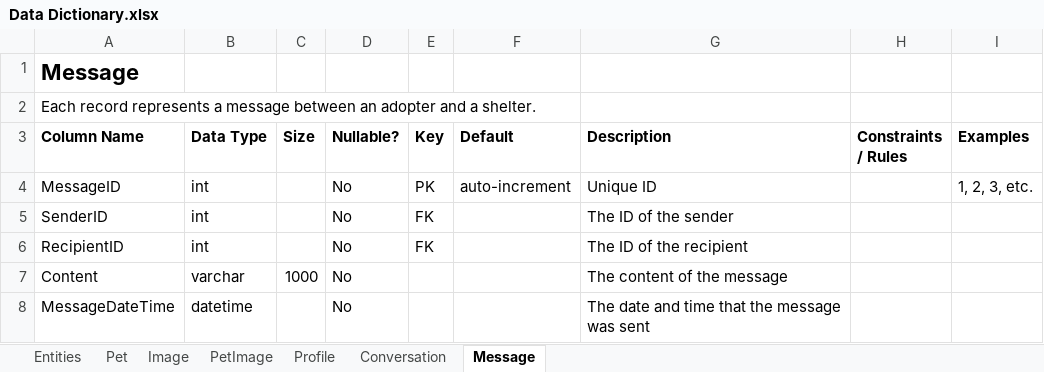
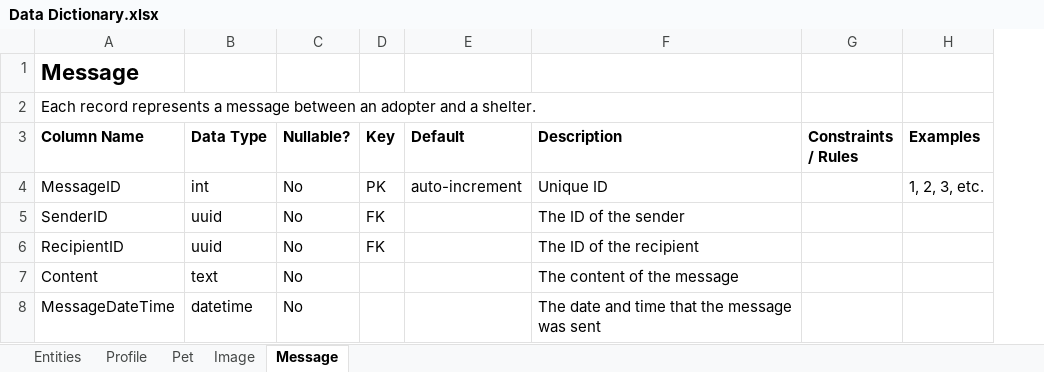
Before and after one commit to kthomascsp/pet-adoption-platform, an Excel workbook: Support Documentation/Data Dictionary.xlsx, sheet Message, drawn as a sheet; values as stored, in another font and other column widths than the file's, no borders; table styles not drawn; the diff names each change by its address in the sheet, - before the commit and + after, or states it on an @@ line.

Commit message:
Database cleanup
Updated DB tables, re-added test data, updated SQL queries.

```diff
--- a/Support Documentation/Data Dictionary.xlsx (sheet Message)
+++ b/Support Documentation/Data Dictionary.xlsx (sheet Message)
-sheet tab: PetImage
-sheet tab: Conversation
@@ sheet tab order changed: Entities | Profile | Pet | Image | Message @@
-column C (Size), row 7: 1000
-B5:B6 (Data Type): int
+B5:B6 (Data Type): uuid
-B7 (Data Type): varchar
+B7 (Data Type): text
```
Also changed, not shown: sheet Profile, sheet Pet, sheet Image, sheet Entities, 14 other files.
